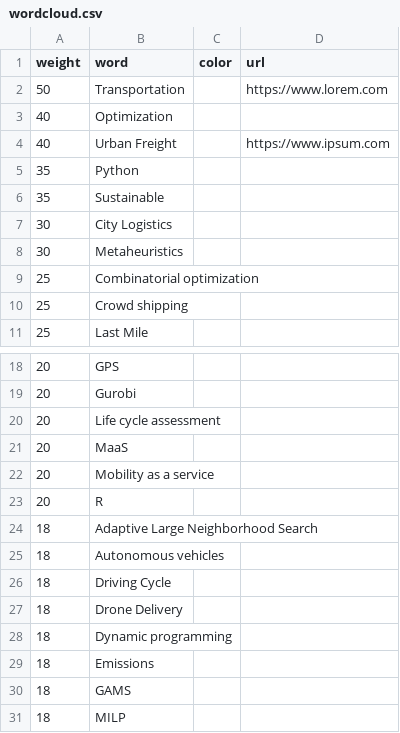
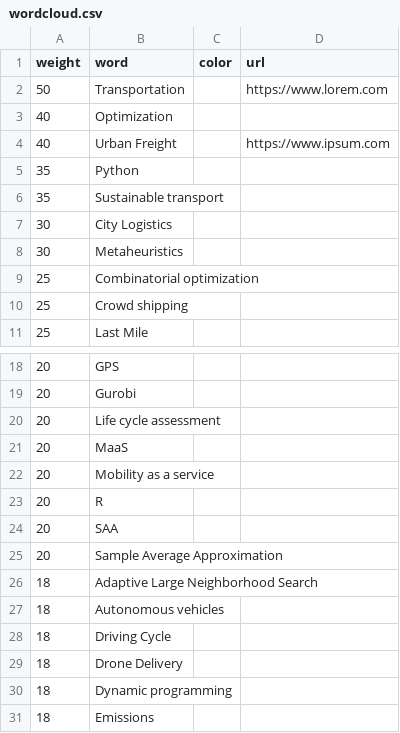
Before and after one commit to surendrark/surendrark.github.io, a CSV file: assets/files/wordcloud.csv, drawn as a sheet; only a part is shown, gaps mark what is left out; the shorter side is filled out with more unchanged rows; the diff covers the shown part only.

```diff
--- a/assets/files/wordcloud.csv
+++ b/assets/files/wordcloud.csv
@@ -5,3 +5,3 @@
 "35";"Python";"";""
-"35";"Sustainable";"";""
+"35";"Sustainable transport";"";""
 "30";"City Logistics";"";""
@@ -23,2 +23,4 @@
 "20";"R";"";""
+"20";"SAA";"";""
+"20";"Sample Average Approximation";"";""
 "18";"Adaptive Large Neighborhood Search";"";""
```
Also changed, not shown: 15 added rows, 17 removed rows and 1 edited cell elsewhere in this file, 14 other files.
